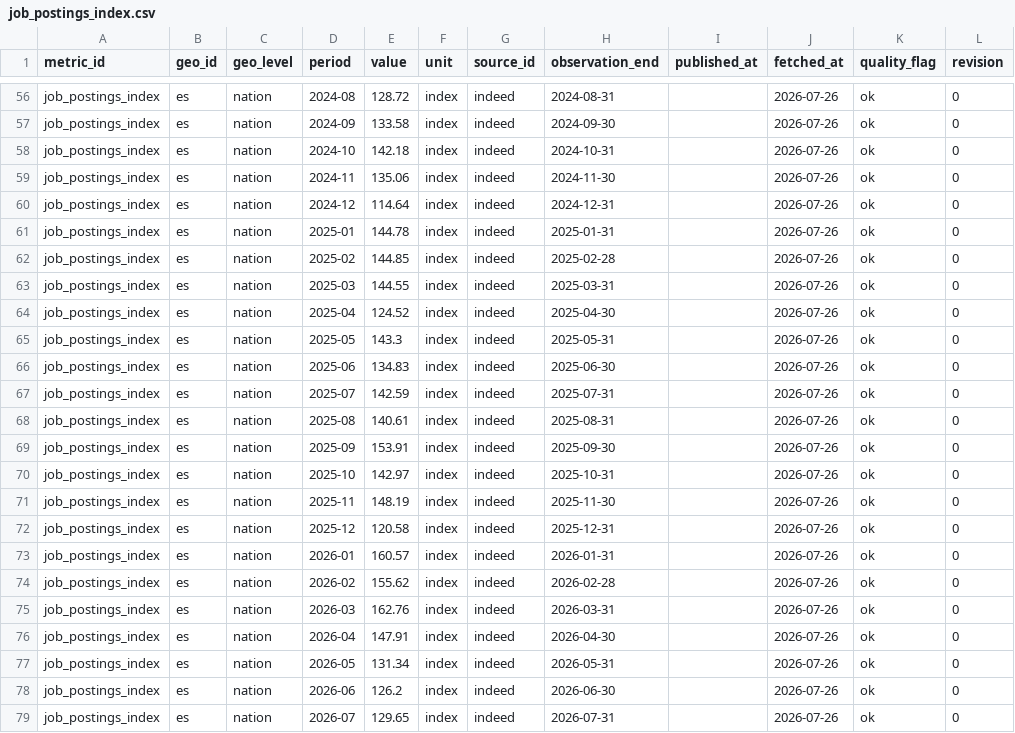
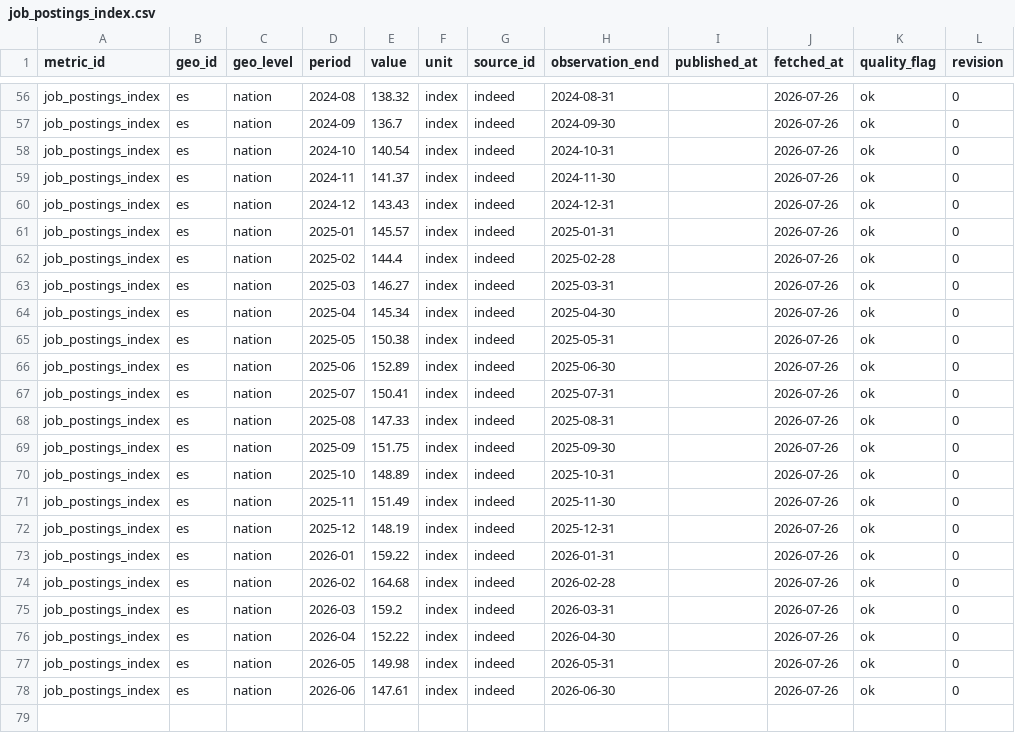
Before and after one commit to adityabandi/citysignal, a CSV file: data/history/indeed/job_postings_index.csv, drawn as a sheet; only a part is shown, gaps mark what is left out; the diff covers the shown part only; the diff names each change by its address in the sheet, - before the commit and + after, or states it on an @@ line.

```diff
--- a/data/history/indeed/job_postings_index.csv
+++ b/data/history/indeed/job_postings_index.csv
-E56 (value): 128.72
+E56 (value): 138.32
-E57 (value): 133.58
+E57 (value): 136.7
-E58 (value): 142.18
+E58 (value): 140.54
-E59 (value): 135.06
+E59 (value): 141.37
-E60 (value): 114.64
+E60 (value): 143.43
-E61 (value): 144.78
+E61 (value): 145.57
-E62 (value): 144.85
+E62 (value): 144.4
-E63 (value): 144.55
+E63 (value): 146.27
-E64 (value): 124.52
+E64 (value): 145.34
-E65 (value): 143.3
+E65 (value): 150.38
-E66 (value): 134.83
+E66 (value): 152.89
-E67 (value): 142.59
+E67 (value): 150.41
-E68 (value): 140.61
+E68 (value): 147.33
-E69 (value): 153.91
+E69 (value): 151.75
-E70 (value): 142.97
+E70 (value): 148.89
-E71 (value): 148.19
+E71 (value): 151.49
-E72 (value): 120.58
+E72 (value): 148.19
-E73 (value): 160.57
+E73 (value): 159.22
-E74 (value): 155.62
+E74 (value): 164.68
-E75 (value): 162.76
+E75 (value): 159.2
-E76 (value): 147.91
+E76 (value): 152.22
-E77 (value): 131.34
+E77 (value): 149.98
-E78 (value): 126.2
+E78 (value): 147.61
-row 79: job_postings_index | es | nation | 2026-07 | 129.65 | index | indeed | 2026-07-31 |  | 2026-07-26 | ok | 0
```
Also changed, not shown: 53 edited cells elsewhere in this file, data/history/madrid_licencias/licences_granted.csv, 23 other files.
